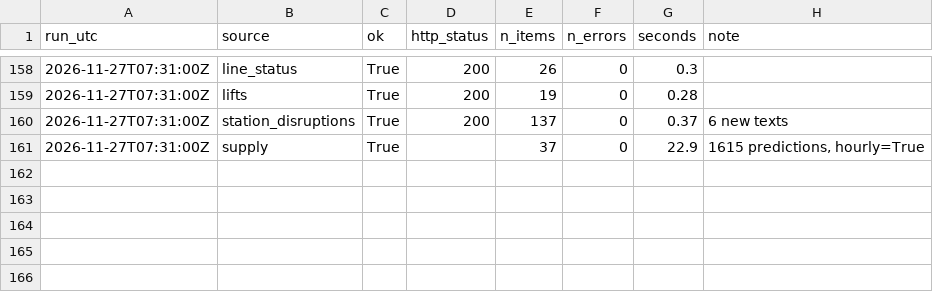
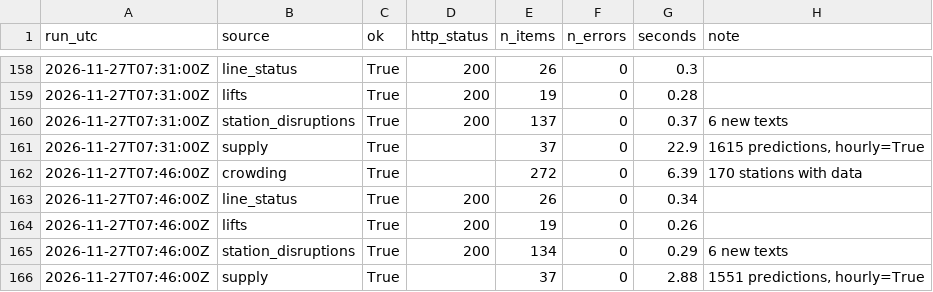
Before and after one commit to IbrahimJahwari/IbrahimJahwari.github.io, a CSV file: raw/2026-11-27/collection_log.csv, drawn as a sheet; only a part is shown, gaps mark what is left out.

```diff
--- a/raw/2026-11-27/collection_log.csv
+++ b/raw/2026-11-27/collection_log.csv
@@ -161 +161,6 @@ run_utc,source,ok,http_status,n_items,n_errors,seconds,note
 2026-11-27T07:31:00Z,supply,True,,37,0,22.9,"1615 predictions, hourly=True"
+2026-11-27T07:46:00Z,crowding,True,,272,0,6.39,170 stations with data
+2026-11-27T07:46:00Z,line_status,True,200,26,0,0.34,
+2026-11-27T07:46:00Z,lifts,True,200,19,0,0.26,
+2026-11-27T07:46:00Z,station_disruptions,True,200,134,0,0.29,6 new texts
+2026-11-27T07:46:00Z,supply,True,,37,0,2.88,"1551 predictions, hourly=True"
```
Also changed, not shown: raw/2026-11-27/lifts.csv, raw/2026-11-27/line_status.csv, 7 other files.
